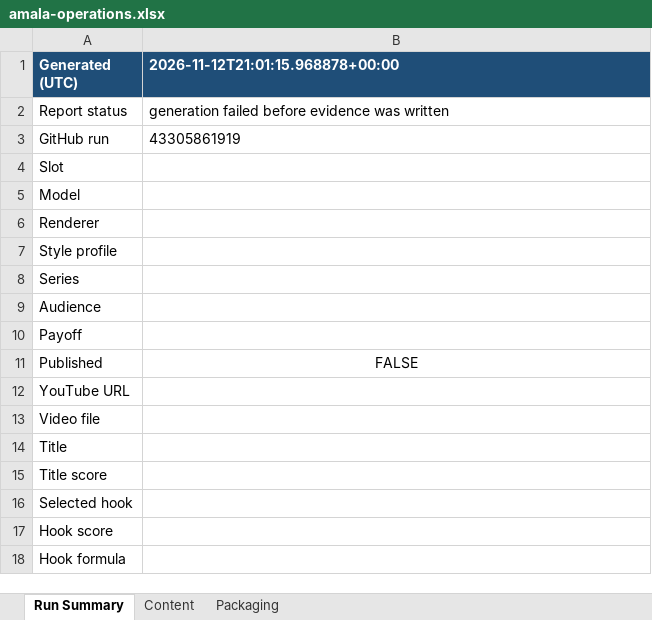
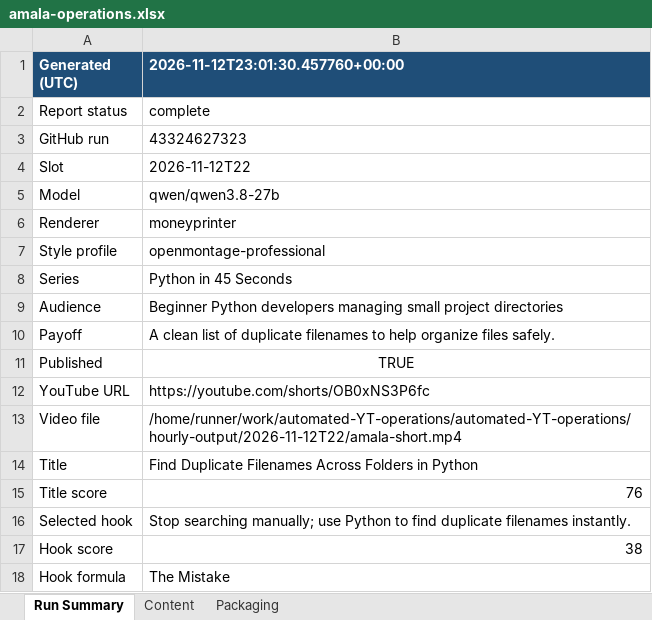
Before and after one commit to amalraj020-a11y/automated-YT-operations, an Excel workbook: reports/latest/amala-operations.xlsx, sheet Run Summary, drawn as a sheet; values as stored, in another font and other column widths than the file's, no borders; the diff names each change by its address in the sheet, - before the commit and + after, or states it on an @@ line.

```diff
--- a/reports/latest/amala-operations.xlsx (sheet Run Summary)
+++ b/reports/latest/amala-operations.xlsx (sheet Run Summary)
-B1: 2026-11-12T21:01:15.968878+00:00
+B1: 2026-11-12T23:01:30.457760+00:00
-B2 (2026-11-12T23:01:30.457760+00:00): generation failed before evidence was written
+B2 (2026-11-12T23:01:30.457760+00:00): complete
-B3 (2026-11-12T23:01:30.457760+00:00): 43305861919
+B3 (2026-11-12T23:01:30.457760+00:00): 43324627323
-B4 (2026-11-12T23:01:30.457760+00:00): (empty)
+B4 (2026-11-12T23:01:30.457760+00:00): 2026-11-12T22
-B5 (2026-11-12T23:01:30.457760+00:00): (empty)
+B5 (2026-11-12T23:01:30.457760+00:00): qwen/qwen3.8-27b
-B6 (2026-11-12T23:01:30.457760+00:00): (empty)
+B6 (2026-11-12T23:01:30.457760+00:00): moneyprinter
-B7 (2026-11-12T23:01:30.457760+00:00): (empty)
+B7 (2026-11-12T23:01:30.457760+00:00): openmontage-professional
-B8 (2026-11-12T23:01:30.457760+00:00): (empty)
+B8 (2026-11-12T23:01:30.457760+00:00): Python in 45 Seconds
-B9 (2026-11-12T23:01:30.457760+00:00): (empty)
+B9 (2026-11-12T23:01:30.457760+00:00): Beginner Python developers managing small project directories
-B10 (2026-11-12T23:01:30.457760+00:00): (empty)
+B10 (2026-11-12T23:01:30.457760+00:00): A clean list of duplicate filenames to help organize files safely.
-B11 (2026-11-12T23:01:30.457760+00:00): FALSE
+B11 (2026-11-12T23:01:30.457760+00:00): TRUE
-B12 (2026-11-12T23:01:30.457760+00:00): (empty)
+B12 (2026-11-12T23:01:30.457760+00:00): https://youtube.com/shorts/OB0xNS3P6fc
-B13 (2026-11-12T23:01:30.457760+00:00): (empty)
+B13 (2026-11-12T23:01:30.457760+00:00): /home/runner/work/automated-YT-operations/automated-YT-operations/hourly-output/2026-11-12T22/amala-short.mp4
-B14 (2026-11-12T23:01:30.457760+00:00): (empty)
+B14 (2026-11-12T23:01:30.457760+00:00): Find Duplicate Filenames Across Folders in Python
-B15 (2026-11-12T23:01:30.457760+00:00): (empty)
+B15 (2026-11-12T23:01:30.457760+00:00): 76
-B16 (2026-11-12T23:01:30.457760+00:00): (empty)
+B16 (2026-11-12T23:01:30.457760+00:00): Stop searching manually; use Python to find duplicate filenames instantly.
-B17 (2026-11-12T23:01:30.457760+00:00): (empty)
+B17 (2026-11-12T23:01:30.457760+00:00): 38
-B18 (2026-11-12T23:01:30.457760+00:00): (empty)
+B18 (2026-11-12T23:01:30.457760+00:00): The Mistake
```
Also changed, not shown: sheet Packaging, sheet Content.
